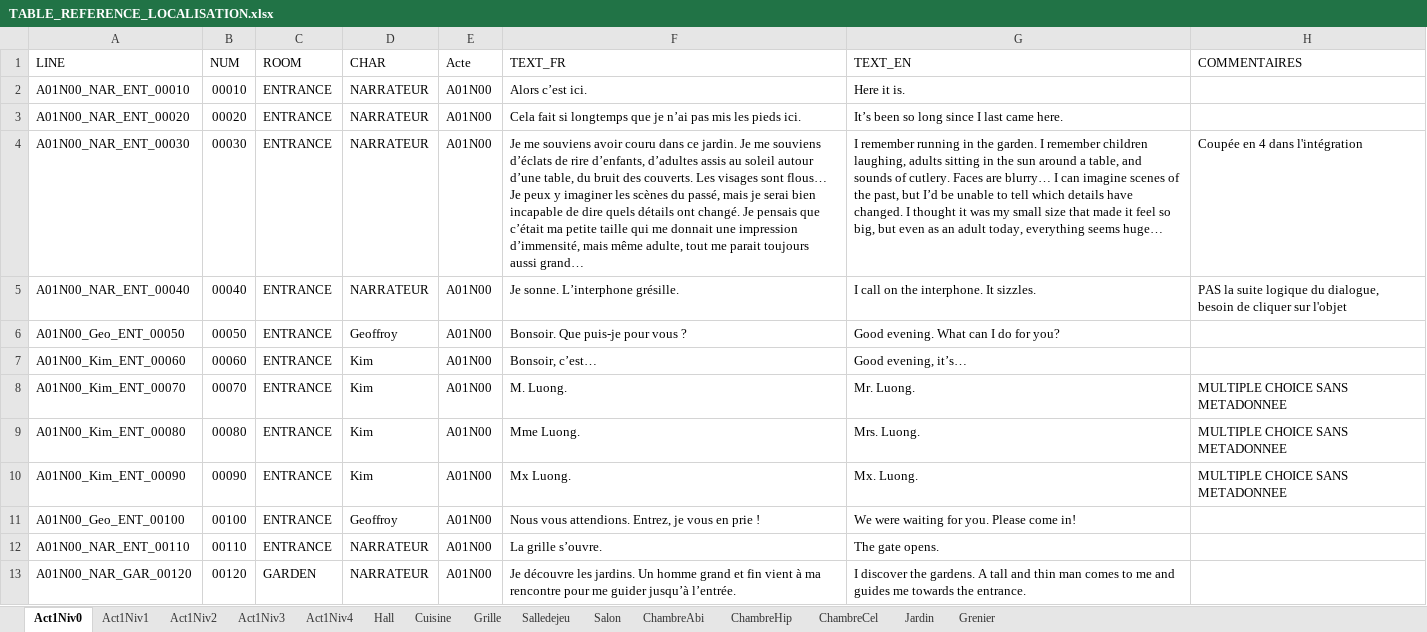
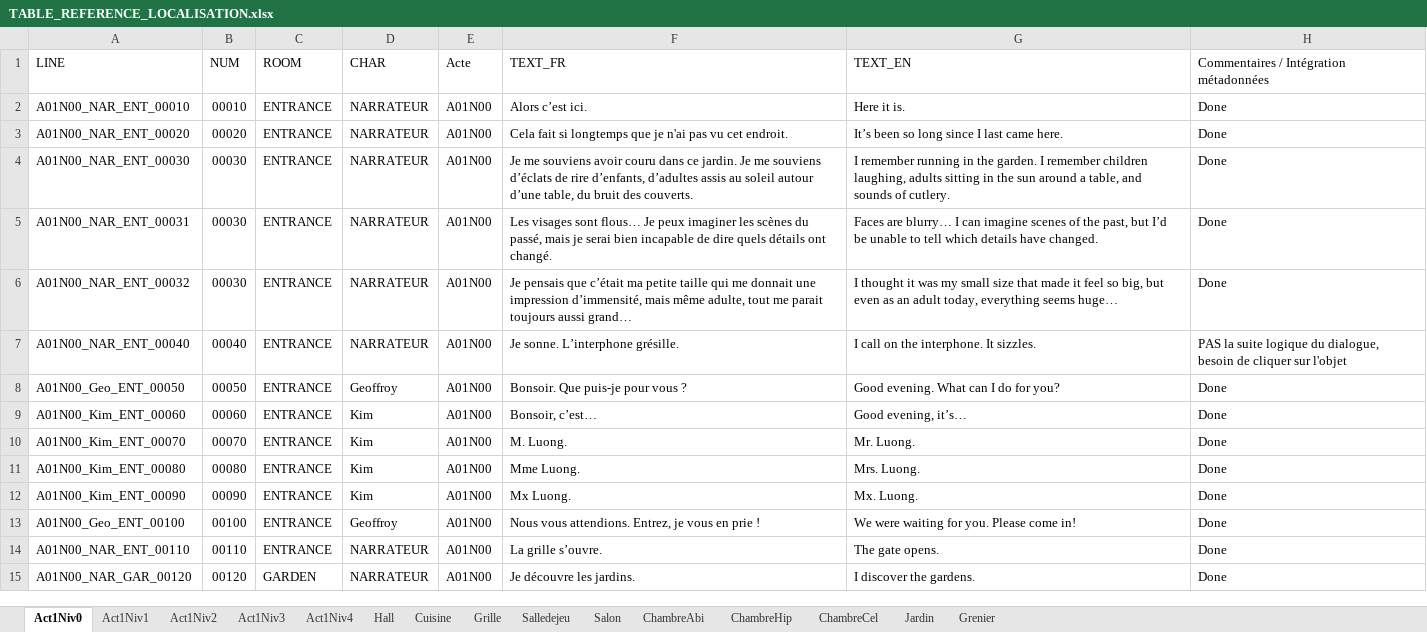
Before and after one commit to Eutrapelie/TheWill, an Excel workbook: Assets/StreamingAssets/TABLE_REFERENCE_LOCALISATION.xlsx, sheet Act1Niv0, drawn as a sheet; only a part is shown; values as stored, in another font and other column widths than the file's, no cell formats; addresses are those after the commit; the diff covers the shown part only; the diff names each change by its address in the sheet, - before the commit and + after, or states it on an @@ line.

```diff
--- a/Assets/StreamingAssets/TABLE_REFERENCE_LOCALISATION.xlsx (sheet Act1Niv0)
+++ b/Assets/StreamingAssets/TABLE_REFERENCE_LOCALISATION.xlsx (sheet Act1Niv0)
-H1: COMMENTAIRES
+H1: Commentaires / Intégration métadonnées
-H2:H3: (empty)
+H2:H3: Done
-F3 (TEXT_FR): …que je n’ai pas mis les pieds ici.
+F3 (TEXT_FR): …que je n'ai pas vu cet endroit.
-F4 (TEXT_FR): …des couverts. Les visages sont flous… Je peux y imaginer les scènes du passé, mais je serai bien incapable de dire quels détails ont changé. Je pensais que c’était ma petite taille qui me donnait une impression d’immensité, mais même adulte, tout me parait toujours aussi grand…
+F4 (TEXT_FR): …des couverts.
-G4 (TEXT_EN): …of cutlery. Faces are blurry… I can imagine scenes of the past, but I’d be unable to tell which details have changed. I thought it was my small size that made it feel so big, but even as an adult today, everything seems huge…
+G4 (TEXT_EN): …of cutlery.
-H4: Coupée en 4 dans l'intégration
+H4: Done
+row 5: A01N00_NAR_ENT_00031 | 00030 | ENTRANCE | NARRATEUR | A01N00 | Les visages sont flous… Je peux imaginer les scènes du passé, mais je serai bien incapable de dire quels détails ont changé. | Faces are blurry… I can imagine scenes of the past, but I’d be unable to tell which details have changed. | Done
+row 6: A01N00_NAR_ENT_00032 | 00030 | ENTRANCE | NARRATEUR | A01N00 | Je pensais que c’était ma petite taille qui me donnait une impression d’immensité, mais même adulte, tout me parait toujours aussi grand… | I thought it was my small size that made it feel so big, but even as an adult today, everything seems huge… | Done
-H8:H9: (empty)
+H8:H9: Done
-H10:H12: MULTIPLE CHOICE SANS METADONNEE
+H10:H12: Done
-H13:H15: (empty)
+H13:H15: Done
-F15 (TEXT_FR): …les jardins. Un homme grand et fin vient à ma rencontre pour me guider jusqu’à l’entrée.
+F15 (TEXT_FR): …les jardins.
-G15 (TEXT_EN): …the gardens. A tall and thin man comes to me and guides me towards the entrance.
+G15 (TEXT_EN): …the gardens.
```
Also changed, not shown: 10 added rows and 85 edited cells elsewhere in this sheet, sheet Act1Niv4, sheet Act1Niv1, sheet Act1Niv3, sheet Act1Niv2, cell formats, 11 other files.
